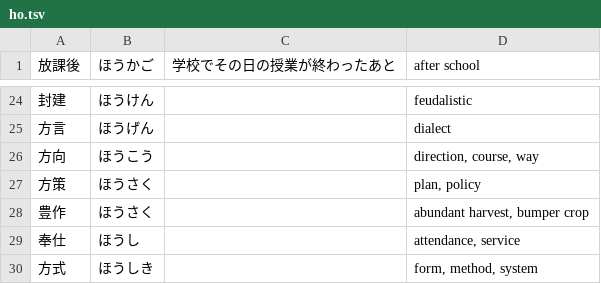
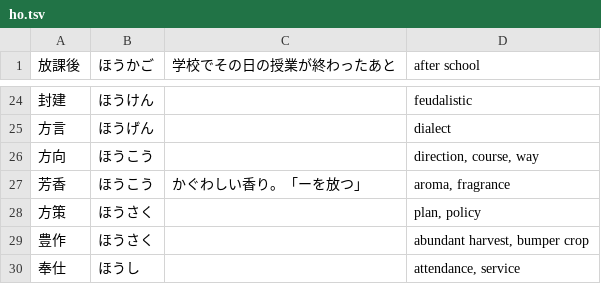
Before and after one commit to EmilRehnberg/js-for-anki, a TSV file: data/words/ho.tsv, drawn as a sheet; only a part is shown, gaps mark what is left out; the shorter side is filled out with more unchanged rows; the diff names each change by its address in the sheet, - before the commit and + after, or states it on an @@ line.

```diff
--- a/data/words/ho.tsv
+++ b/data/words/ho.tsv
+row 27: 芳香 | ほうこう | かぐわしい香り。「ーを放つ」 | aroma, fragrance
```
Also changed, not shown: data/words/a.tsv, data/words/ha.tsv, 5 other files.
